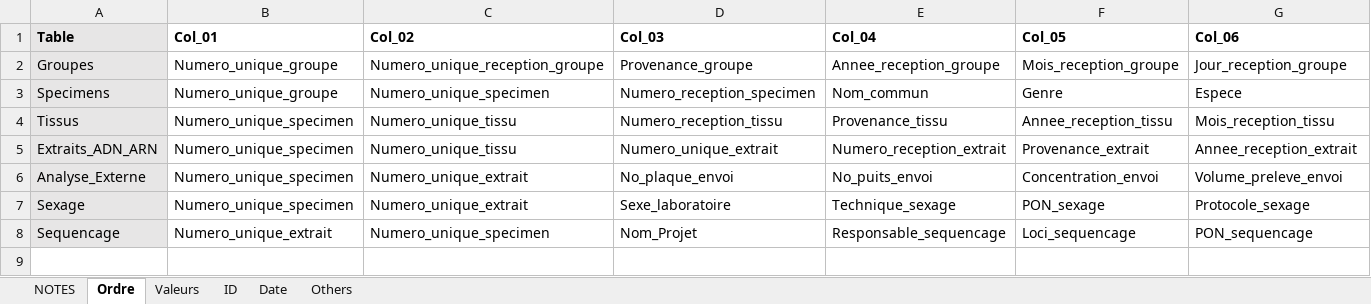
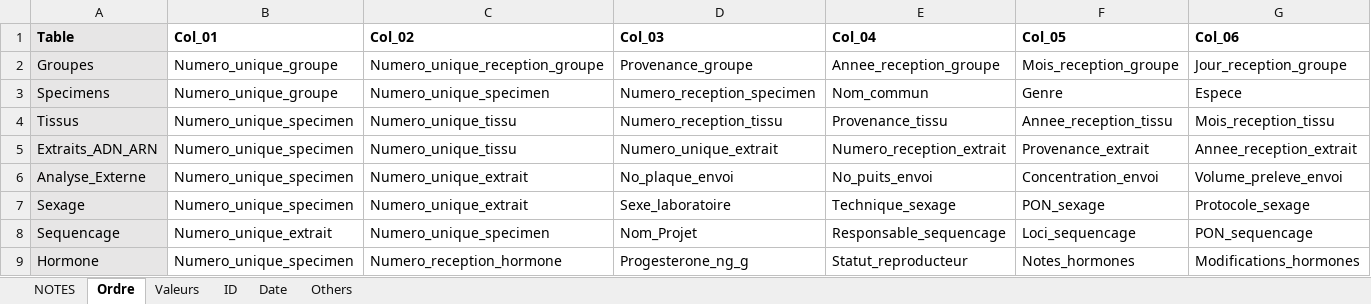
Before and after one commit to GenomicsMLI-DFO/BD-LabGeno-IML_gestion, an Excel workbook: inst/BD_format.xlsx, sheet Ordre, drawn as a sheet; only a part is shown; values as stored, in another font and other column widths than the file's, no borders; rows hold the shown columns only; the diff names each change by its address in the sheet, - before the commit and + after, or states it on an @@ line.

Commit message:
Add Hormones table

```diff
--- a/inst/BD_format.xlsx (sheet Ordre)
+++ b/inst/BD_format.xlsx (sheet Ordre)
+row 9: Hormone | Numero_unique_specimen | Numero_reception_hormone | Progesterone_ng_g | Statut_reproducteur | Notes_hormones | Modifications_hormones
```
Also changed, not shown: sheet Valeurs, sheet Others, 7 other files.
